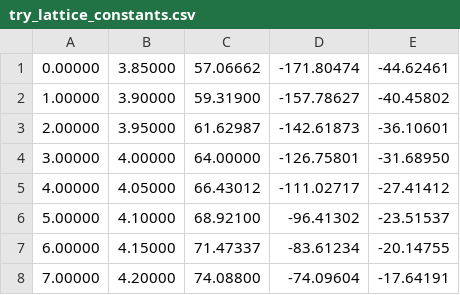
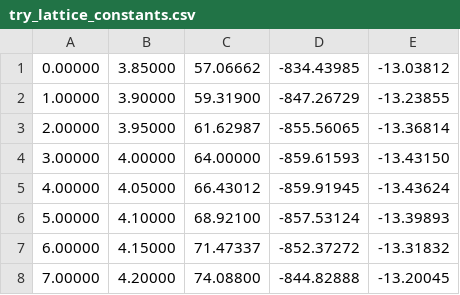
Before and after one commit to diddep/computational-physics, a CSV file: H1/try_lattice_constants.csv, drawn as a sheet.

```diff
--- a/H1/try_lattice_constants.csv
+++ b/H1/try_lattice_constants.csv
@@ -1,8 +1,8 @@
-   0.00000,    3.85000,   57.06662, -171.80474,  -44.62461,
-   1.00000,    3.90000,   59.31900, -157.78627,  -40.45802,
-   2.00000,    3.95000,   61.62987, -142.61873,  -36.10601,
-   3.00000,    4.00000,   64.00000, -126.75801,  -31.68950,
-   4.00000,    4.05000,   66.43012, -111.02717,  -27.41412,
-   5.00000,    4.10000,   68.92100,  -96.41302,  -23.51537,
-   6.00000,    4.15000,   71.47337,  -83.61234,  -20.14755,
-   7.00000,    4.20000,   74.08800,  -74.09604,  -17.64191,
+   0.00000,    3.85000,   57.06662, -834.43985,  -13.03812,
+   1.00000,    3.90000,   59.31900, -847.26729,  -13.23855,
+   2.00000,    3.95000,   61.62987, -855.56065,  -13.36814,
+   3.00000,    4.00000,   64.00000, -859.61593,  -13.43150,
+   4.00000,    4.05000,   66.43012, -859.91945,  -13.43624,
+   5.00000,    4.10000,   68.92100, -857.53124,  -13.39893,
+   6.00000,    4.15000,   71.47337, -852.37272,  -13.31832,
+   7.00000,    4.20000,   74.08800, -844.82888,  -13.20045,
```
Also changed, not shown: 2 other files.
